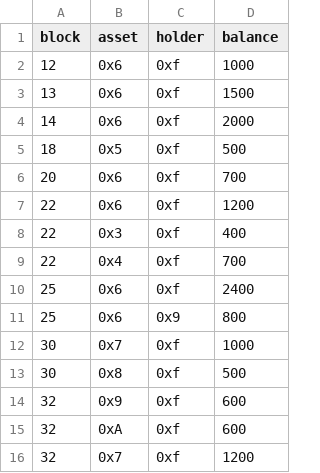
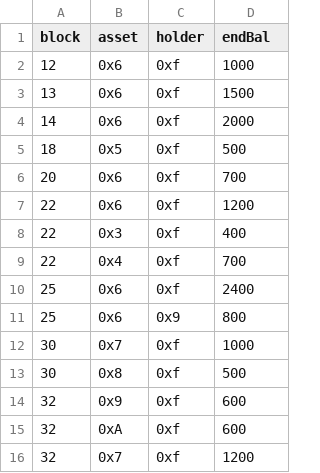
Before and after one commit to TrueBlocks/trueblocks-examples, a CSV file: accounting/save/balances.csv, drawn as a sheet.

```diff
--- a/accounting/save/balances.csv
+++ b/accounting/save/balances.csv
@@ -1,2 +1,2 @@
-block,asset,holder,balance
+block,asset,holder,endBal
 12,0x6,0xf,1000
```
Also changed, not shown: accounting/save/logs.csv, 6 other files.
